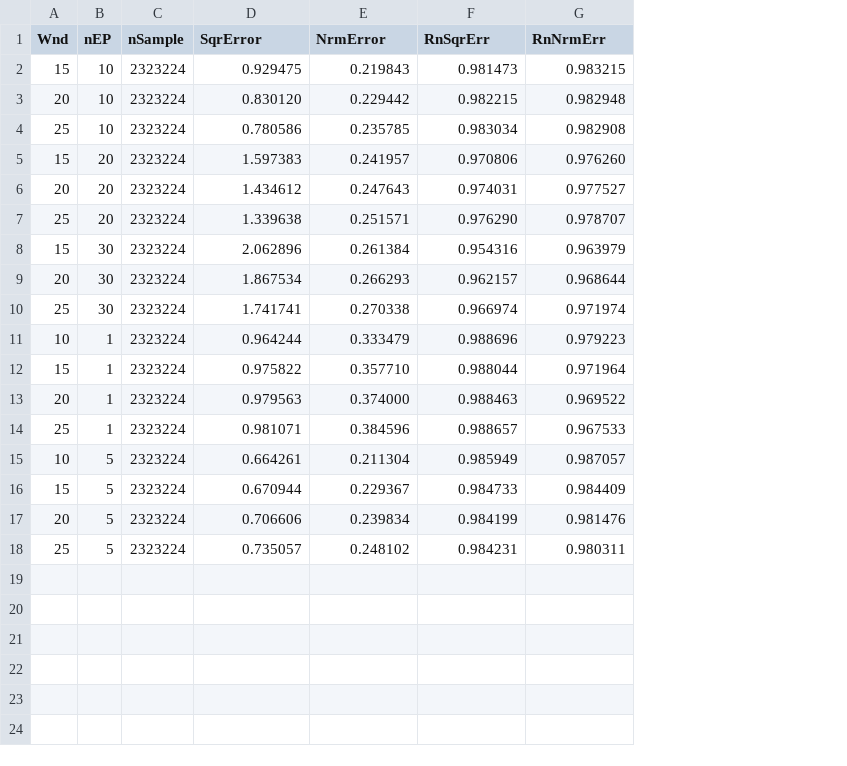
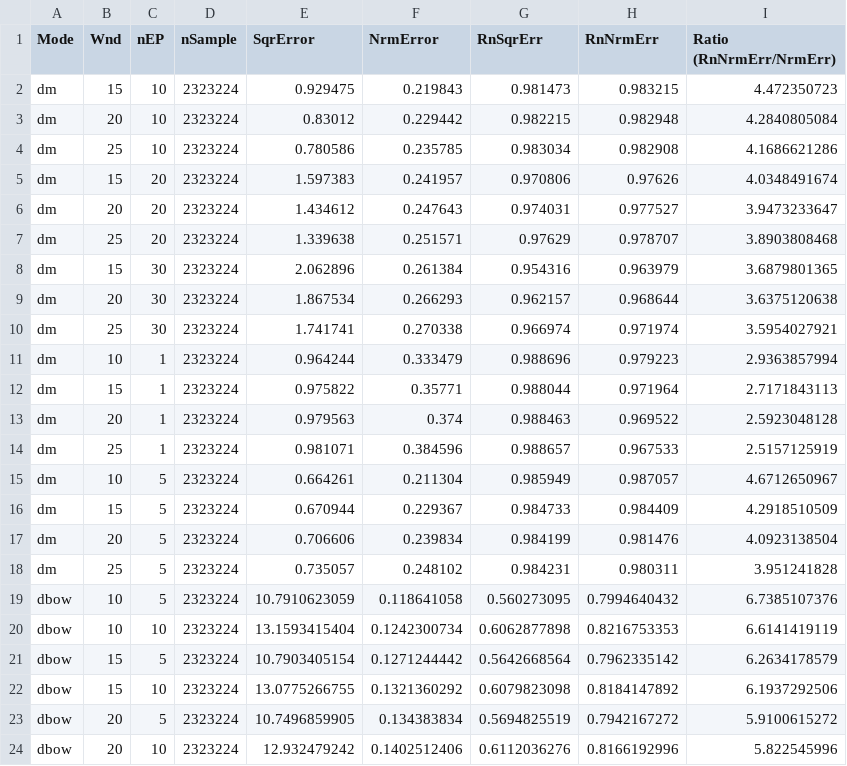
Before and after one commit to fanmengdan/reranking, a CSV file: out/run.full.csv, drawn as a sheet; addresses are those after the commit; the diff names each change by its address in the sheet, - before the commit and + after, or states it on an @@ line.

```diff
--- a/out/run.full.csv
+++ b/out/run.full.csv
+column A (Mode), rows 2-18: all dm
+column I (Ratio (RnNrmErr/NrmErr)), rows 2-18: 4.472350723 | 4.2840805084 | 4.1686621286 | 4.0348491674 | 3.9473233647 | 3.8903808468 | 3.6879801365 | 3.6375120638 | 3.5954027921 | 2.9363857994 | 2.7171843113 | 2.5923048128 | 2.5157125919 | 4.6712650967 | 4.2918510509 | 4.0923138504 | 3.951241828
-E3 (SqrError): 0.830120
+E3 (SqrError): 0.83012
-H5 (RnNrmErr): 0.976260
+H5 (RnNrmErr): 0.97626
-G7 (RnSqrErr): 0.976290
+G7 (RnSqrErr): 0.97629
-F12 (NrmError): 0.357710
+F12 (NrmError): 0.35771
-F13 (NrmError): 0.374000
+F13 (NrmError): 0.374
+row 19: dbow | 10 | 5 | 2323224 | 10.7910623059 | 0.118641058 | 0.560273095 | 0.7994640432 | 6.7385107376
+row 20: dbow | 10 | 10 | 2323224 | 13.1593415404 | 0.1242300734 | 0.6062877898 | 0.8216753353 | 6.6141419119
+row 21: dbow | 15 | 5 | 2323224 | 10.7903405154 | 0.1271244442 | 0.5642668564 | 0.7962335142 | 6.2634178579
+row 22: dbow | 15 | 10 | 2323224 | 13.0775266755 | 0.1321360292 | 0.6079823098 | 0.8184147892 | 6.1937292506
+row 23: dbow | 20 | 5 | 2323224 | 10.7496859905 | 0.134383834 | 0.5694825519 | 0.7942167272 | 5.9100615272
+row 24: dbow | 20 | 10 | 2323224 | 12.932479242 | 0.1402512406 | 0.6112036276 | 0.8166192996 | 5.822545996
```
Also changed, not shown: out/run.small.csv, 1 other file.
